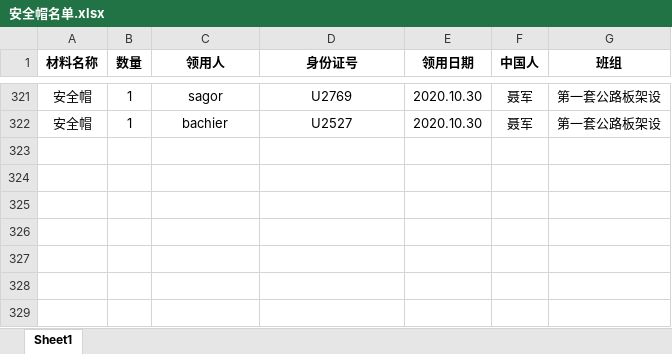
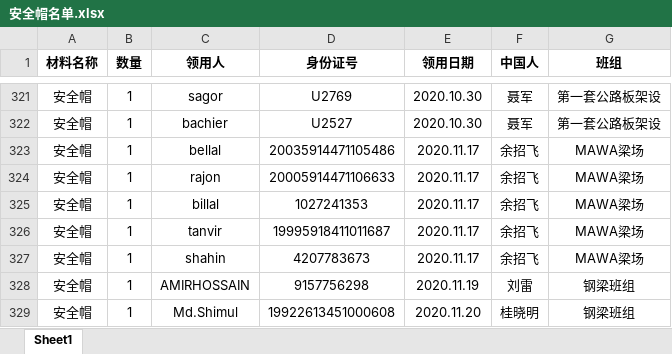
Before and after one commit to dangersouscar/computer, an Excel workbook: 安全帽名单.xlsx, sheet Sheet1, drawn as a sheet; only a part is shown, gaps mark what is left out; values as stored, in another font and other column widths than the file's, no borders; the diff names each change by its address in the sheet, - before the commit and + after, or states it on an @@ line.

```diff
--- a/安全帽名单.xlsx (sheet Sheet1)
+++ b/安全帽名单.xlsx (sheet Sheet1)
+row 323: 安全帽 | 1 | bellal | 20035914471105486 | 2020.11.17 | 余招飞 | MAWA梁场
+row 324: 安全帽 | 1 | rajon | 20005914471106633 | 2020.11.17 | 余招飞 | MAWA梁场
+row 325: 安全帽 | 1 | billal | 1027241353 | 2020.11.17 | 余招飞 | MAWA梁场
+row 326: 安全帽 | 1 | tanvir | 19995918411011687 | 2020.11.17 | 余招飞 | MAWA梁场
+row 327: 安全帽 | 1 | shahin | 4207783673 | 2020.11.17 | 余招飞 | MAWA梁场
+row 328: 安全帽 | 1 | AMIRHOSSAIN | 9157756298 | 2020.11.19 | 刘雷 | 钢梁班组
+row 329: 安全帽 | 1 | Md.Shimul | 19922613451000608 | 2020.11.20 | 桂晓明 | 钢梁班组
```
Also changed, not shown: 角磨机分析.xlsx, 需要备份文件/工作文件夹重命名.xlsm, 6 other files.
